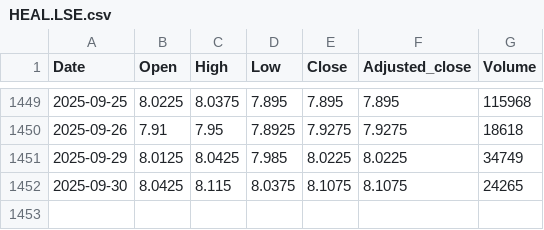
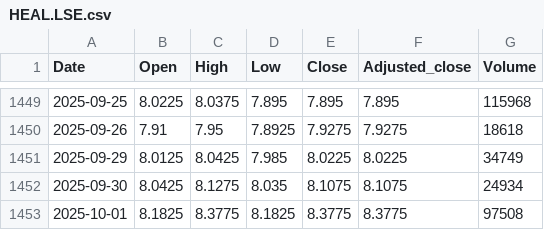
Before and after one commit to nimchimpski/GeoQuant, a CSV file: cache/HEAL.LSE.csv, drawn as a sheet; only a part is shown, gaps mark what is left out.

```diff
--- a/cache/HEAL.LSE.csv
+++ b/cache/HEAL.LSE.csv
@@ -1451,2 +1451,3 @@ Date,Open,High,Low,Close,Adjusted_close,Volume
 2025-09-29,8.0125,8.0425,7.985,8.0225,8.0225,34749
-2025-09-30,8.0425,8.115,8.0375,8.1075,8.1075,24265
+2025-09-30,8.0425,8.1275,8.035,8.1075,8.1075,24934
+2025-10-01,8.1825,8.3775,8.1825,8.3775,8.3775,97508
```
Also changed, not shown: cache/IBM.US.csv, cache/SIKA.SW.csv, 8 other files.
